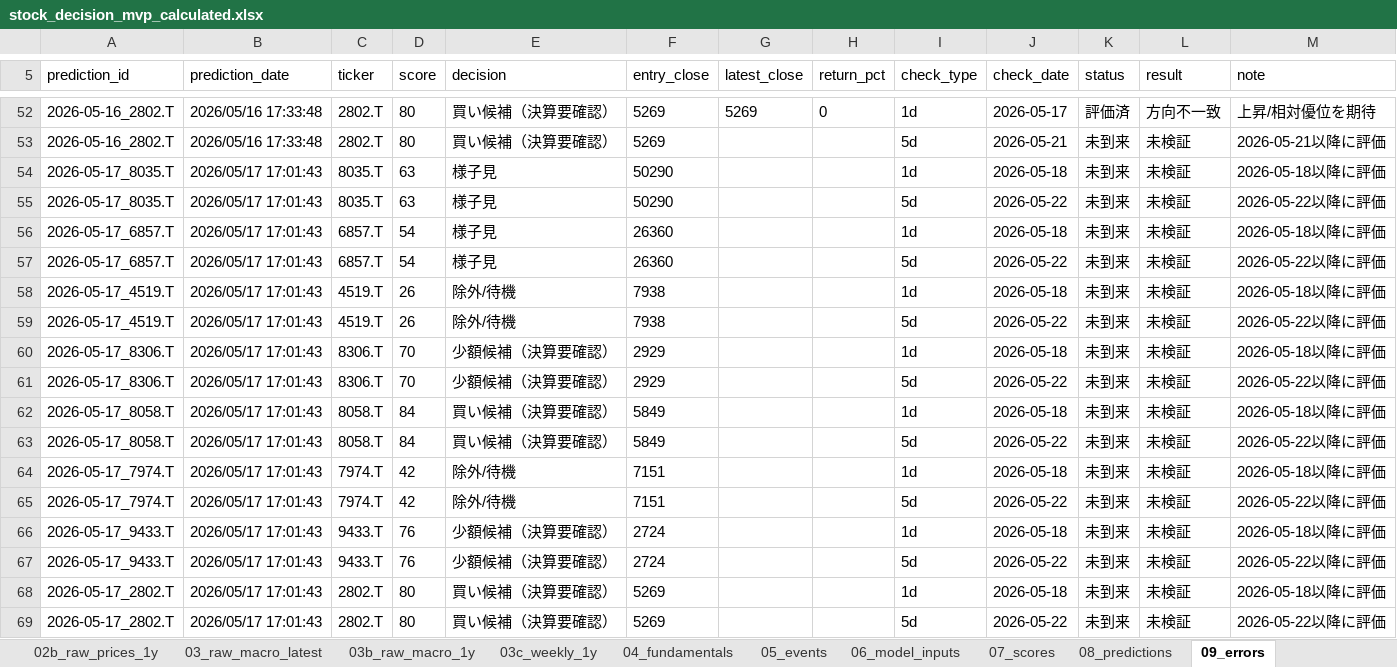
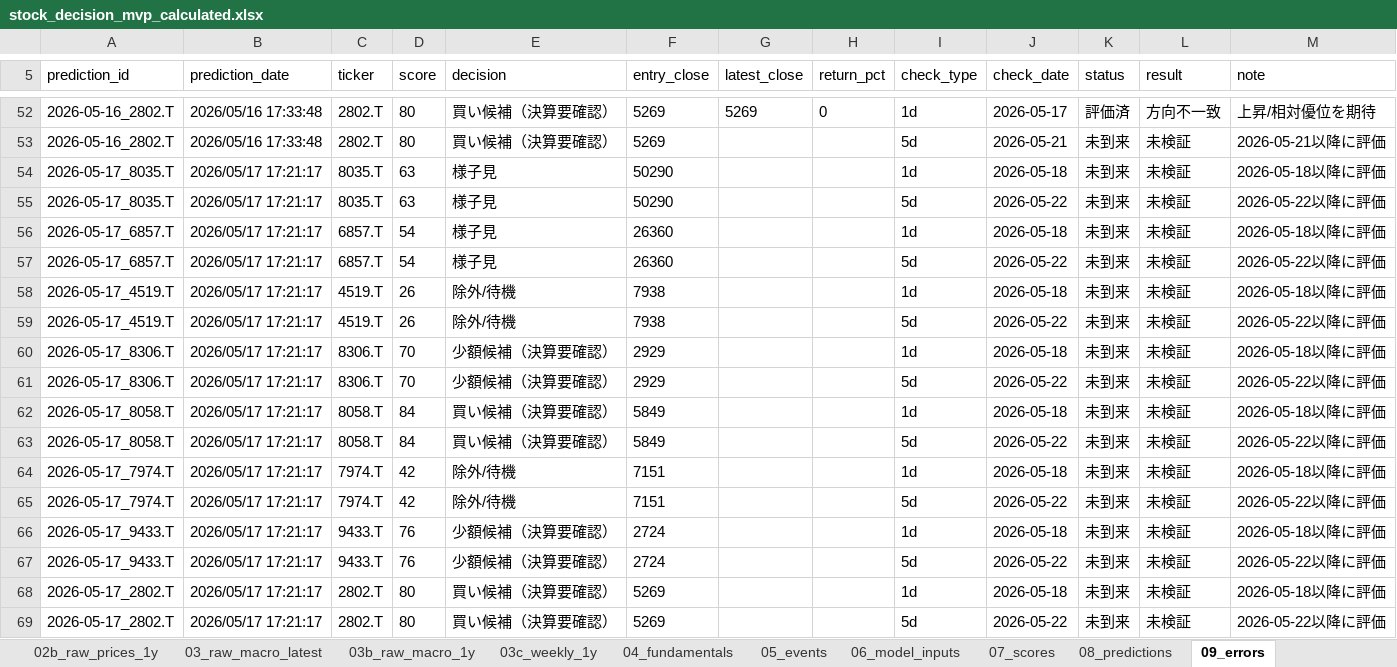
Before and after one commit to ob198-cpu/kabu, an Excel workbook: stock_decision_mvp_calculated.xlsx, sheet 09_errors, drawn as a sheet; only a part is shown, gaps mark what is left out; values as stored, in another font and other column widths than the file's, no borders; the diff names each change by its address in the sheet, - before the commit and + after, or states it on an @@ line.

```diff
--- a/stock_decision_mvp_calculated.xlsx (sheet 09_errors)
+++ b/stock_decision_mvp_calculated.xlsx (sheet 09_errors)
-B54:B69 (prediction_date): 2026/05/17 17:01:43
+B54:B69 (prediction_date): 2026/05/17 17:21:17
```
Also changed, not shown: sheet 24_event_validation, sheet 28_event_summary, sheet 14_score_history, sheet 03_raw_macro_latest, sheet 02_raw_prices_latest, sheet 04_fundamentals, 8 more sheets, 4 other files.
